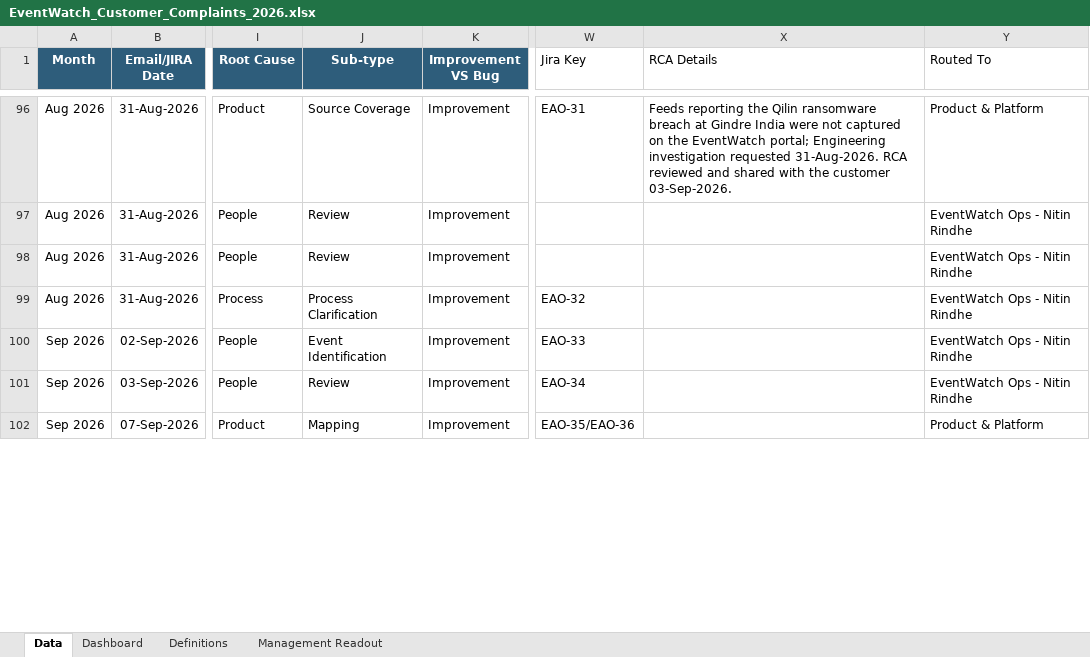
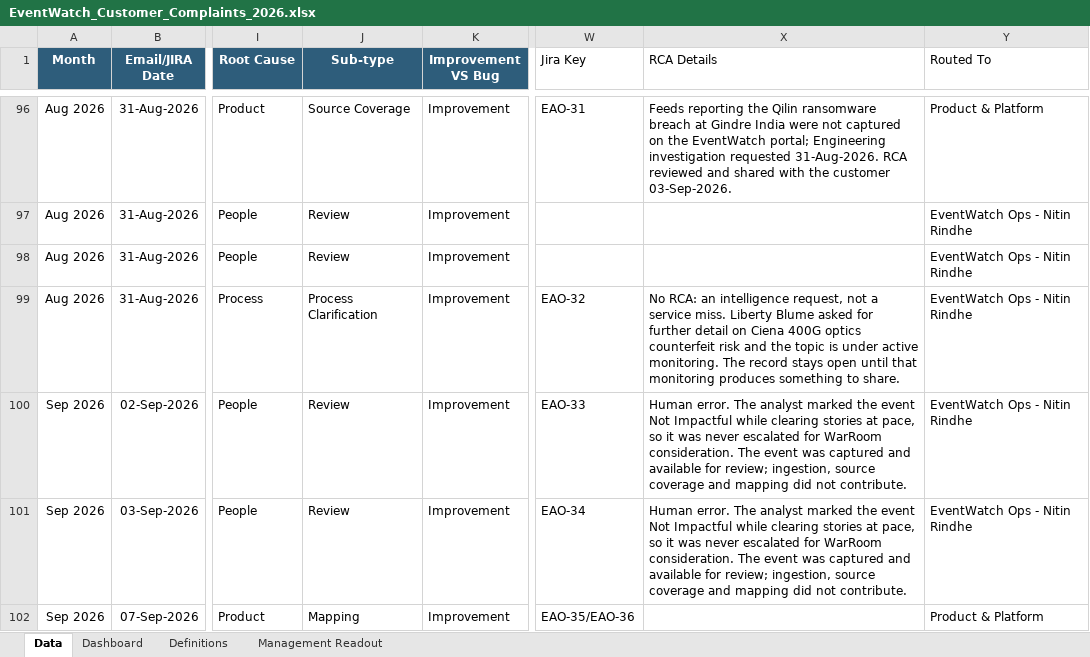
Before and after one commit to sangrambarger/EventWatch_Customer_Complaints, an Excel workbook: EventWatch_Customer_Complaints_2026.xlsx, sheet Data, drawn as a sheet; only a part is shown, gaps mark what is left out; values as stored, in another font and other column widths than the file's, no borders; conditional formats and table styles not drawn; the diff covers the shown part only; the diff names each change by its address in the sheet, - before the commit and + after, or states it on an @@ line.

```diff
--- a/EventWatch_Customer_Complaints_2026.xlsx (sheet Data)
+++ b/EventWatch_Customer_Complaints_2026.xlsx (sheet Data)
-X99 (RCA Details): (empty)
+X99 (RCA Details): No RCA: an intelligence request, not a service miss. Liberty Blume asked for further detail on Ciena 400G optics counterfeit risk and the topic is under active monitoring. The record stays open until that monitoring produces something to share.
-J100 (Sub-type): Event Identification
+J100 (Sub-type): Review
-X100:X101 (RCA Details): (empty)
+X100:X101 (RCA Details): Human error. The analyst marked the event Not Impactful while clearing stories at pace, so it was never escalated for WarRoom consideration. The event was captured and available for review; ingestion, source coverage and mapping did not contribute.
```
Also changed, not shown: 17 edited cells elsewhere in this sheet, charts or pictures, 1 other file.
